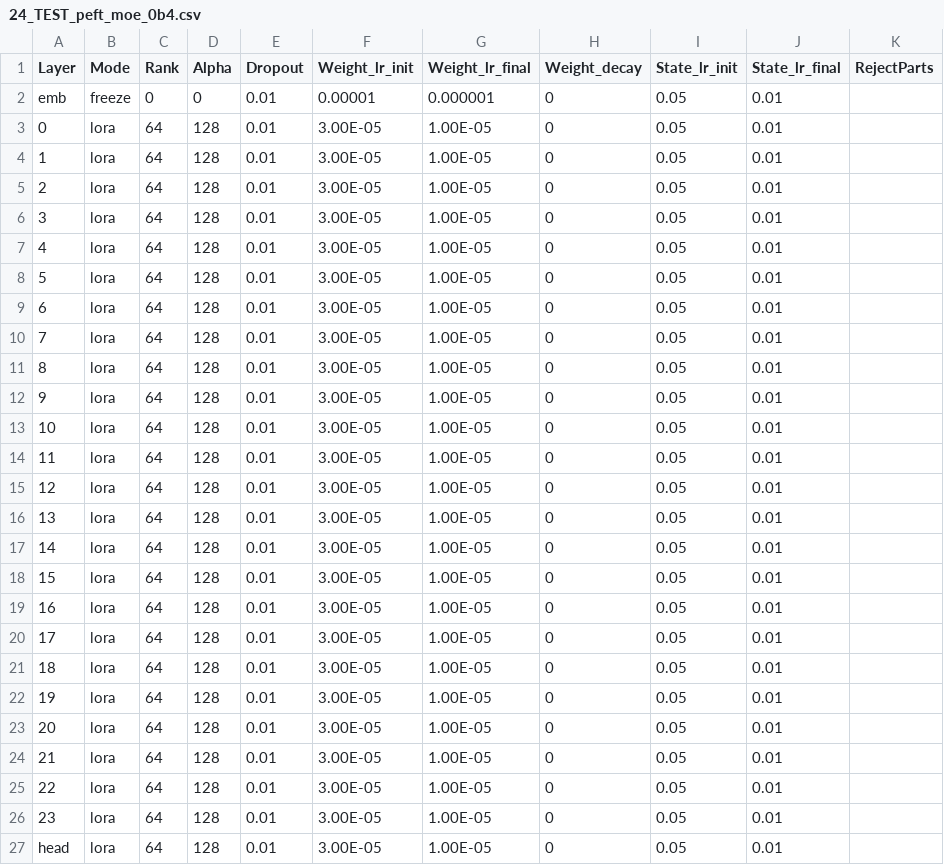
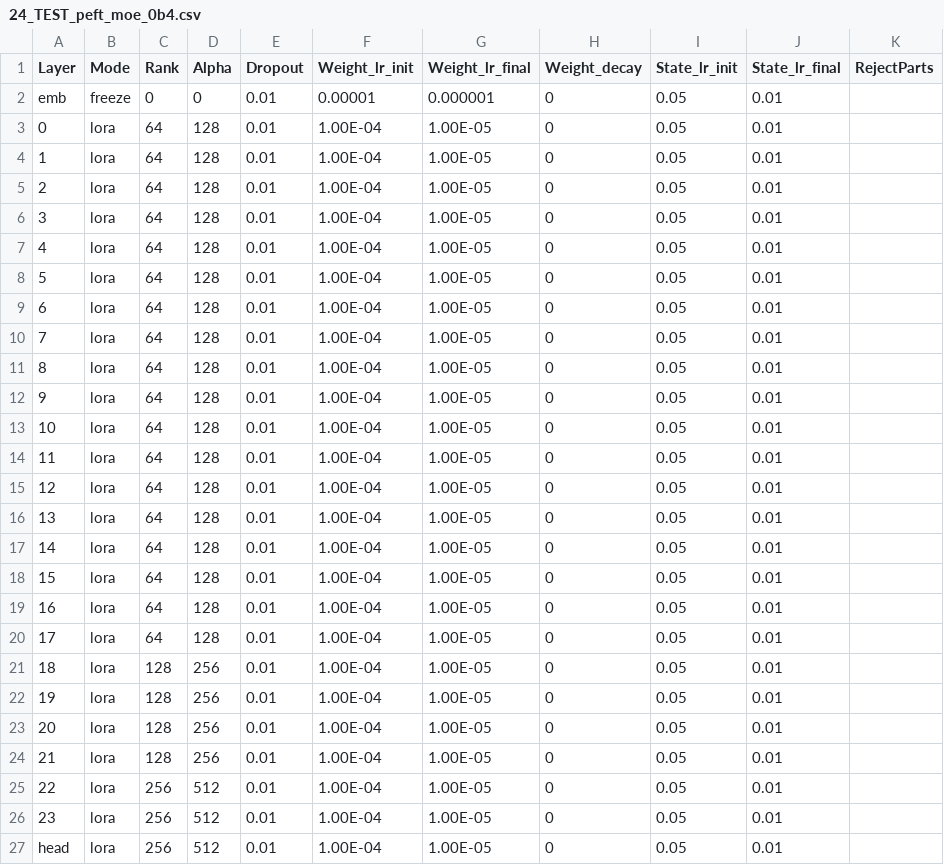
Before and after one commit to OpenMOSE/RWKV-LM-RLHF, a CSV file: main/layerprofile/24_TEST_peft_moe_0b4.csv, drawn as a sheet.

```diff
--- a/main/layerprofile/24_TEST_peft_moe_0b4.csv
+++ b/main/layerprofile/24_TEST_peft_moe_0b4.csv
@@ -2,26 +2,26 @@ Layer,Mode,Rank,Alpha,Dropout,Weight_lr_init,Weight_lr_final,Weight_decay,State_
 emb,freeze,0,0,0.01,0.00001,0.000001,0,0.05,0.01,
-0,lora,64,128,0.01,3.00E-05,1.00E-05,0,0.05,0.01,
-1,lora,64,128,0.01,3.00E-05,1.00E-05,0,0.05,0.01,
-2,lora,64,128,0.01,3.00E-05,1.00E-05,0,0.05,0.01,
-3,lora,64,128,0.01,3.00E-05,1.00E-05,0,0.05,0.01,
-4,lora,64,128,0.01,3.00E-05,1.00E-05,0,0.05,0.01,
-5,lora,64,128,0.01,3.00E-05,1.00E-05,0,0.05,0.01,
-6,lora,64,128,0.01,3.00E-05,1.00E-05,0,0.05,0.01,
-7,lora,64,128,0.01,3.00E-05,1.00E-05,0,0.05,0.01,
-8,lora,64,128,0.01,3.00E-05,1.00E-05,0,0.05,0.01,
-9,lora,64,128,0.01,3.00E-05,1.00E-05,0,0.05,0.01,
-10,lora,64,128,0.01,3.00E-05,1.00E-05,0,0.05,0.01,
-11,lora,64,128,0.01,3.00E-05,1.00E-05,0,0.05,0.01,
-12,lora,64,128,0.01,3.00E-05,1.00E-05,0,0.05,0.01,
-13,lora,64,128,0.01,3.00E-05,1.00E-05,0,0.05,0.01,
-14,lora,64,128,0.01,3.00E-05,1.00E-05,0,0.05,0.01,
-15,lora,64,128,0.01,3.00E-05,1.00E-05,0,0.05,0.01,
-16,lora,64,128,0.01,3.00E-05,1.00E-05,0,0.05,0.01,
-17,lora,64,128,0.01,3.00E-05,1.00E-05,0,0.05,0.01,
-18,lora,64,128,0.01,3.00E-05,1.00E-05,0,0.05,0.01,
-19,lora,64,128,0.01,3.00E-05,1.00E-05,0,0.05,0.01,
-20,lora,64,128,0.01,3.00E-05,1.00E-05,0,0.05,0.01,
-21,lora,64,128,0.01,3.00E-05,1.00E-05,0,0.05,0.01,
-22,lora,64,128,0.01,3.00E-05,1.00E-05,0,0.05,0.01,
-23,lora,64,128,0.01,3.00E-05,1.00E-05,0,0.05,0.01,
-head,lora,64,128,0.01,3.00E-05,1.00E-05,0,0.05,0.01,
+0,lora,64,128,0.01,1.00E-04,1.00E-05,0,0.05,0.01,
+1,lora,64,128,0.01,1.00E-04,1.00E-05,0,0.05,0.01,
+2,lora,64,128,0.01,1.00E-04,1.00E-05,0,0.05,0.01,
+3,lora,64,128,0.01,1.00E-04,1.00E-05,0,0.05,0.01,
+4,lora,64,128,0.01,1.00E-04,1.00E-05,0,0.05,0.01,
+5,lora,64,128,0.01,1.00E-04,1.00E-05,0,0.05,0.01,
+6,lora,64,128,0.01,1.00E-04,1.00E-05,0,0.05,0.01,
+7,lora,64,128,0.01,1.00E-04,1.00E-05,0,0.05,0.01,
+8,lora,64,128,0.01,1.00E-04,1.00E-05,0,0.05,0.01,
+9,lora,64,128,0.01,1.00E-04,1.00E-05,0,0.05,0.01,
+10,lora,64,128,0.01,1.00E-04,1.00E-05,0,0.05,0.01,
+11,lora,64,128,0.01,1.00E-04,1.00E-05,0,0.05,0.01,
+12,lora,64,128,0.01,1.00E-04,1.00E-05,0,0.05,0.01,
+13,lora,64,128,0.01,1.00E-04,1.00E-05,0,0.05,0.01,
+14,lora,64,128,0.01,1.00E-04,1.00E-05,0,0.05,0.01,
+15,lora,64,128,0.01,1.00E-04,1.00E-05,0,0.05,0.01,
+16,lora,64,128,0.01,1.00E-04,1.00E-05,0,0.05,0.01,
+17,lora,64,128,0.01,1.00E-04,1.00E-05,0,0.05,0.01,
+18,lora,128,256,0.01,1.00E-04,1.00E-05,0,0.05,0.01,
+19,lora,128,256,0.01,1.00E-04,1.00E-05,0,0.05,0.01,
+20,lora,128,256,0.01,1.00E-04,1.00E-05,0,0.05,0.01,
+21,lora,128,256,0.01,1.00E-04,1.00E-05,0,0.05,0.01,
+22,lora,256,512,0.01,1.00E-04,1.00E-05,0,0.05,0.01,
+23,lora,256,512,0.01,1.00E-04,1.00E-05,0,0.05,0.01,
+head,lora,256,512,0.01,1.00E-04,1.00E-05,0,0.05,0.01,
```
Also changed, not shown: 3 other files.
